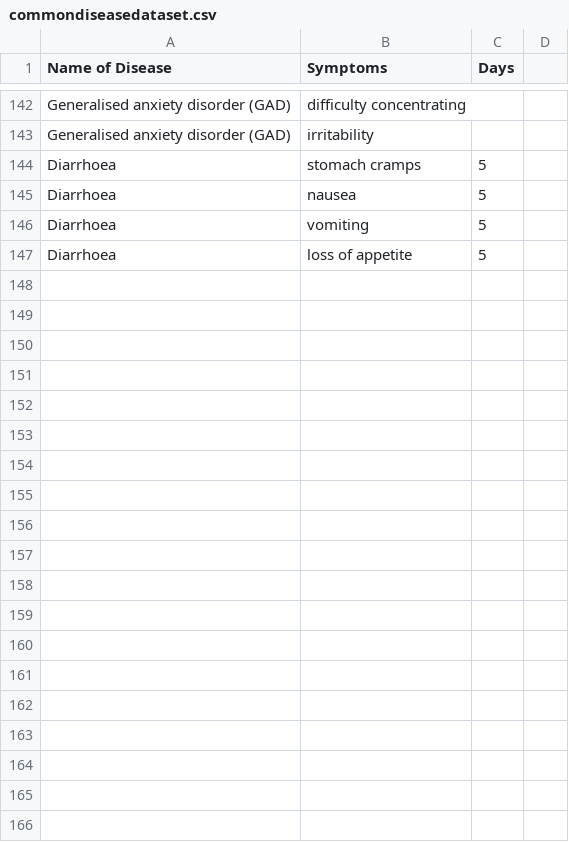
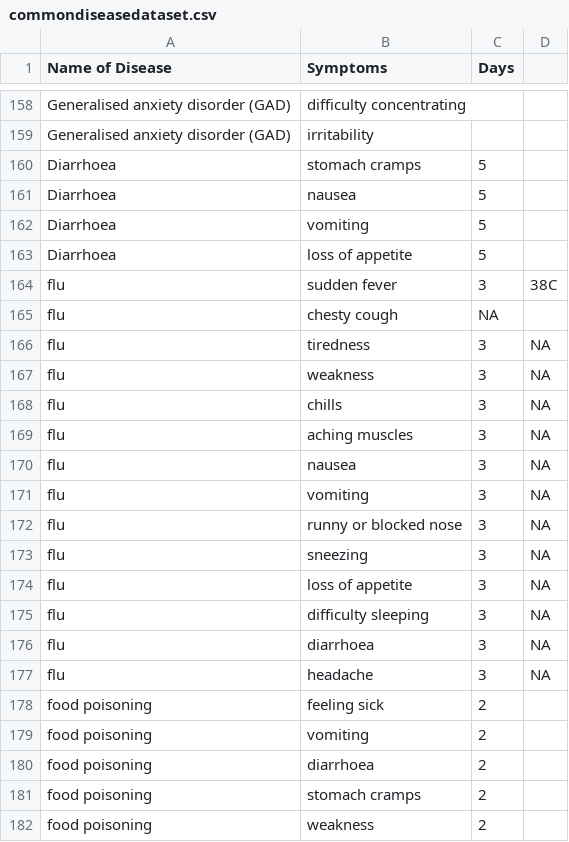
Before and after one commit to 1kingofattitude1/SMART-1, a CSV file: commondiseasedataset.csv, drawn as a sheet; only a part is shown, gaps mark what is left out; the diff covers the shown part only; the diff names each change by its address in the sheet, - before the commit and + after, or states it on an @@ line.

Commit message:
Update commondiseasedataset.csv

```diff
--- a/commondiseasedataset.csv
+++ b/commondiseasedataset.csv
+row 164: flu | sudden fever | 3 | 38C
+row 165: flu | chesty cough | NA
+row 166: flu | tiredness | 3 | NA
+row 167: flu | weakness | 3 | NA
+row 168: flu | chills | 3 | NA
+row 169: flu | aching muscles | 3 | NA
+row 170: flu | nausea | 3 | NA
+row 171: flu | vomiting | 3 | NA
+row 172: flu | runny or blocked nose | 3 | NA
+row 173: flu | sneezing | 3 | NA
+row 174: flu | loss of appetite | 3 | NA
+row 175: flu | difficulty sleeping | 3 | NA
+row 176: flu | diarrhoea | 3 | NA
+row 177: flu | headache | 3 | NA
+row 178: food poisoning | feeling sick | 2
+row 179: food poisoning | vomiting | 2
+row 180: food poisoning | diarrhoea | 2
+row 181: food poisoning | stomach cramps | 2
+row 182: food poisoning | weakness | 2
```
Also changed, not shown: 25 added rows elsewhere in this file.
